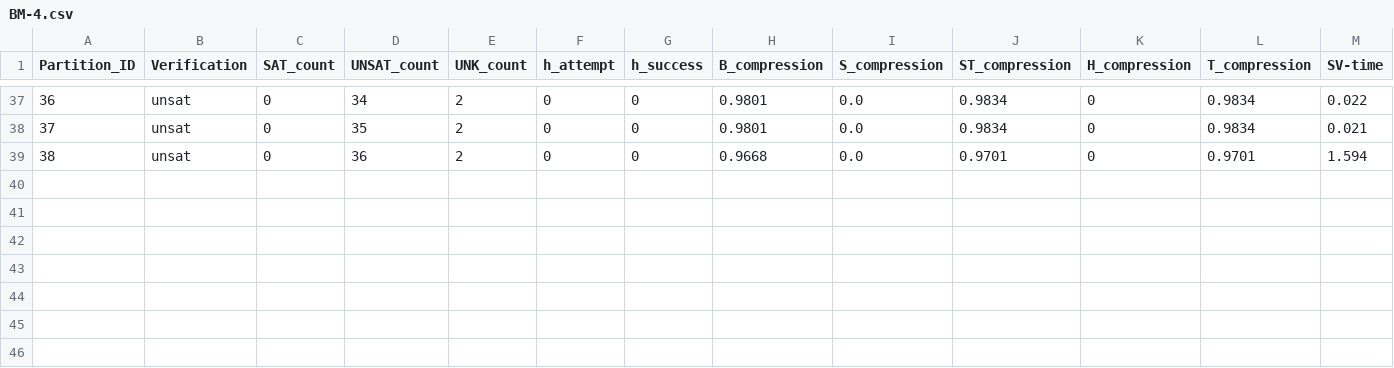
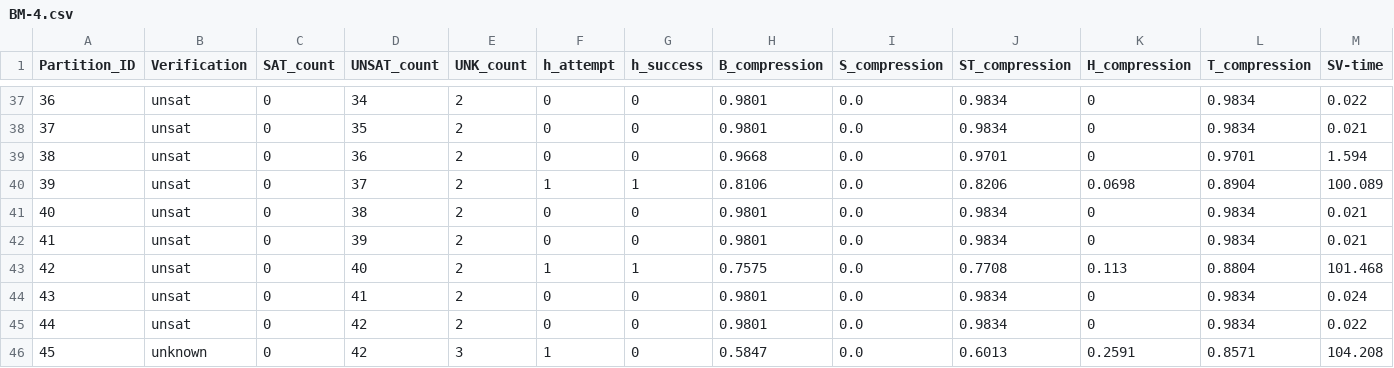
Before and after one commit to HJ-Young/Fairify, a CSV file: src/BM/res-CS-2%/BM-4.csv, drawn as a sheet; only a part is shown, gaps mark what is left out; rows hold the shown columns only; the diff names each change by its address in the sheet, - before the commit and + after, or states it on an @@ line.

Commit message:
update data

```diff
--- a/src/BM/res-CS-2%/BM-4.csv
+++ b/src/BM/res-CS-2%/BM-4.csv
+row 40: 39 | unsat | 0 | 37 | 2 | 1 | 1 | 0.8106 | 0.0 | 0.8206 | 0.0698 | 0.8904 | 100.089
+row 41: 40 | unsat | 0 | 38 | 2 | 0 | 0 | 0.9801 | 0.0 | 0.9834 | 0 | 0.9834 | 0.021
+row 42: 41 | unsat | 0 | 39 | 2 | 0 | 0 | 0.9801 | 0.0 | 0.9834 | 0 | 0.9834 | 0.021
+row 43: 42 | unsat | 0 | 40 | 2 | 1 | 1 | 0.7575 | 0.0 | 0.7708 | 0.113 | 0.8804 | 101.468
+row 44: 43 | unsat | 0 | 41 | 2 | 0 | 0 | 0.9801 | 0.0 | 0.9834 | 0 | 0.9834 | 0.024
+row 45: 44 | unsat | 0 | 42 | 2 | 0 | 0 | 0.9801 | 0.0 | 0.9834 | 0 | 0.9834 | 0.022
+row 46: 45 | unknown | 0 | 42 | 3 | 1 | 0 | 0.5847 | 0.0 | 0.6013 | 0.2591 | 0.8571 | 104.208
```
Also changed, not shown: 12 other files.
